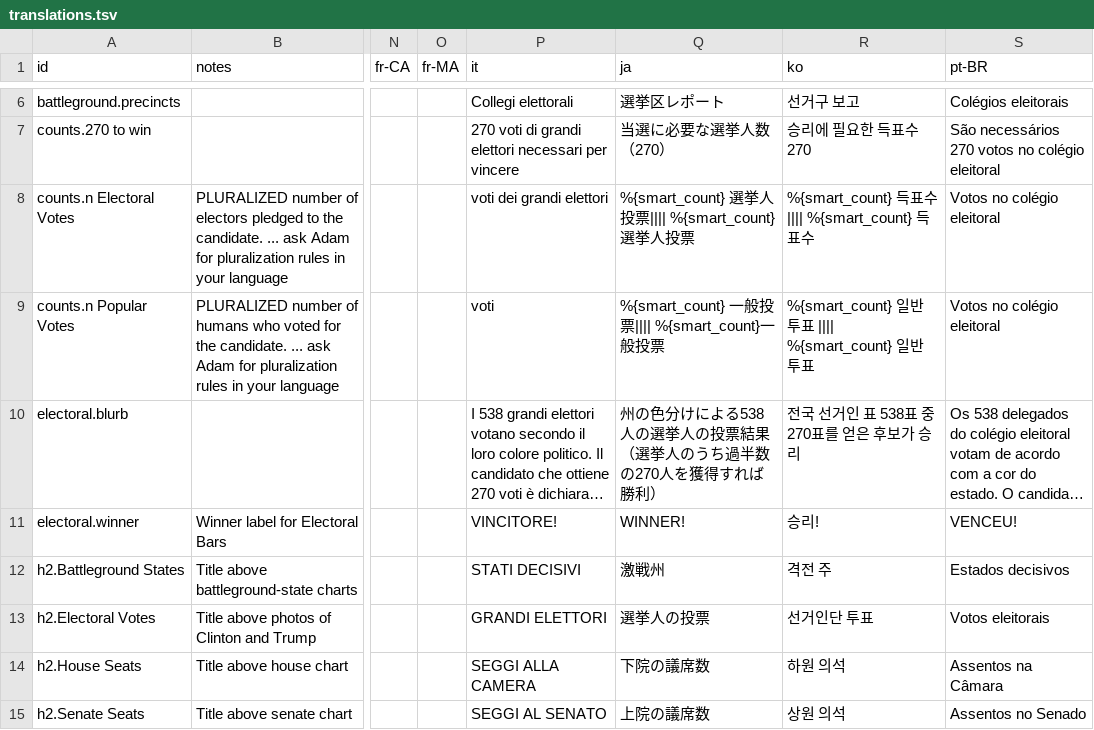
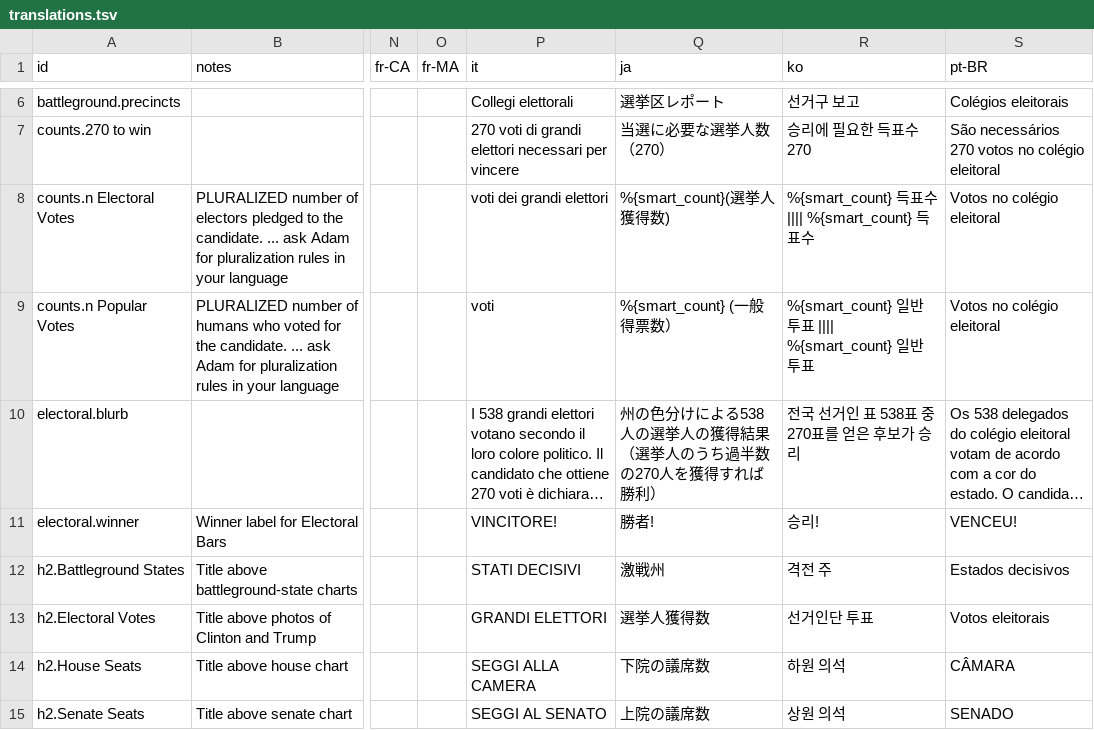
Before and after one commit to huffpostdata/decision-2016, a TSV file: app/google-sheets/translations.tsv, drawn as a sheet; only a part is shown, gaps mark what is left out; long unchanged cells end in …; the diff covers the shown part only; the diff names each change by its address in the sheet, - before the commit and + after, or states it on an @@ line.

```diff
--- a/app/google-sheets/translations.tsv
+++ b/app/google-sheets/translations.tsv
-Q8 (ja): %{smart_count} 選挙人投票|||| %{smart_count}選挙人投票
+Q8 (ja): %{smart_count}(選挙人獲得数)
-Q9 (ja): %{smart_count} 一般投票|||| %{smart_count}一般投票
+Q9 (ja): %{smart_count} (一般得票数）
-Q10 (ja): 州の色分けによる538人の選挙人の投票結果（選挙人のうち過半数の270人を獲得すれば勝利）
+Q10 (ja): 州の色分けによる538人の選挙人の獲得結果（選挙人のうち過半数の270人を獲得すれば勝利）
-Q11 (ja): WINNER!
+Q11 (ja): 勝者!
-Q13 (ja): 選挙人の投票
+Q13 (ja): 選挙人獲得数
-S14 (pt-BR): Assentos na Câmara
+S14 (pt-BR): CÂMARA
-S15 (pt-BR): Assentos no Senado
+S15 (pt-BR): SENADO
```
Also changed, not shown: 5 added rows, 3 removed rows and 30 edited cells elsewhere in this file, 2 other files.
